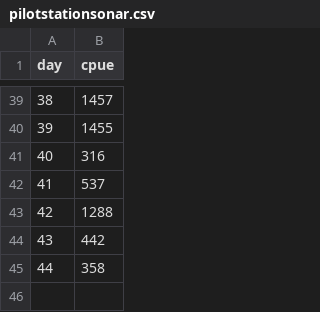
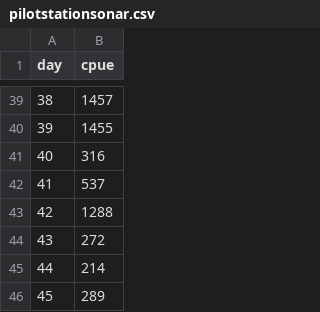
Before and after one commit to amoeba/2018-yukon-forecasting, a CSV file: data/pilotstationsonar.csv, drawn as a sheet; only a part is shown, gaps mark what is left out.

```diff
--- a/data/pilotstationsonar.csv
+++ b/data/pilotstationsonar.csv
@@ -43,3 +43,4 @@ day,cpue
 42,1288
-43,442
-44,358
+43,272
+44,214
+45,289
```
Also changed, not shown: daily_forecast/cumulative_cpue.csv, daily_forecast/estimated.csv, 3 other files.
